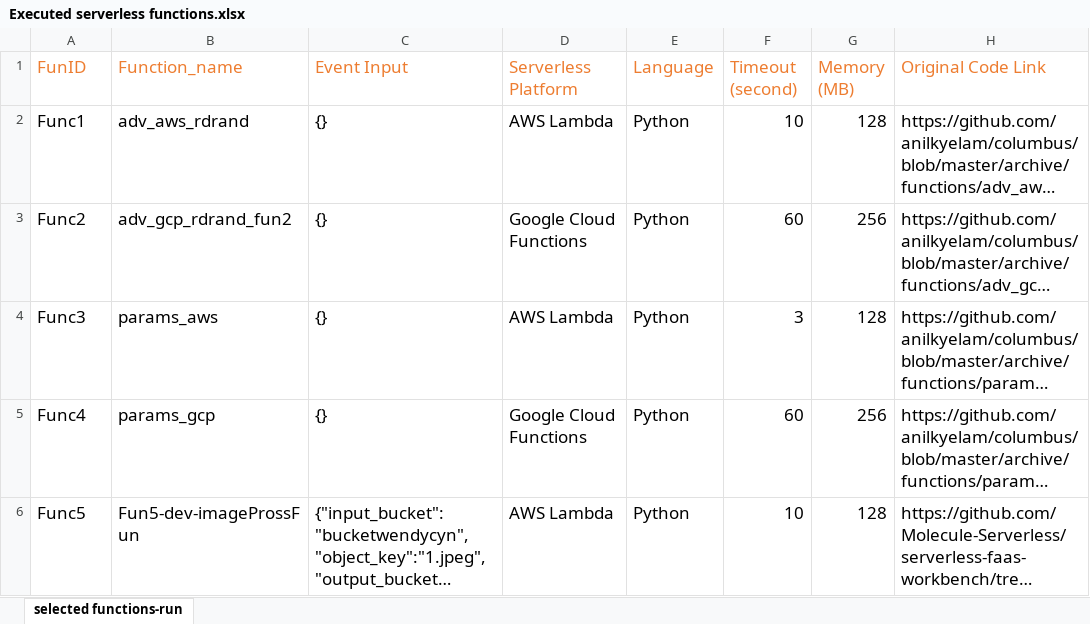
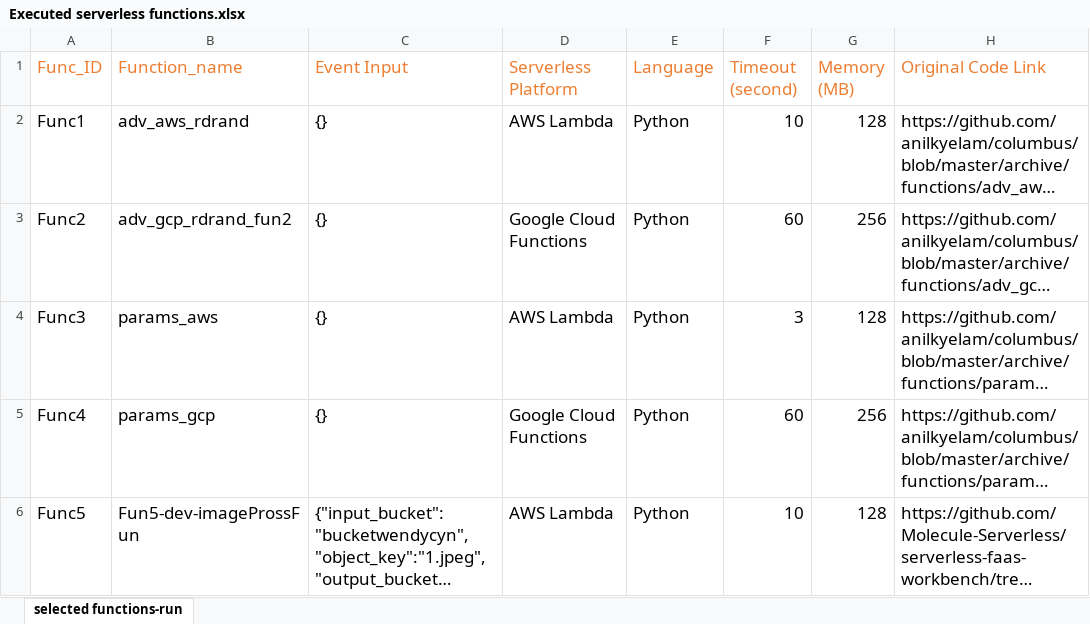
Before and after one commit to FSE2023/Serverless_Variance, an Excel workbook: Executed serverless functions.xlsx, sheet selected functions-run, drawn as a sheet; only a part is shown; long unchanged cells end in …; values as stored, in another font and other column widths than the file's, no borders; the diff names each change by its address in the sheet, - before the commit and + after, or states it on an @@ line.

```diff
--- a/Executed serverless functions.xlsx (sheet selected functions-run)
+++ b/Executed serverless functions.xlsx (sheet selected functions-run)
-A1: FunID
+A1: Func_ID
```
Also changed, not shown: Raw data of performance.xlsx.
